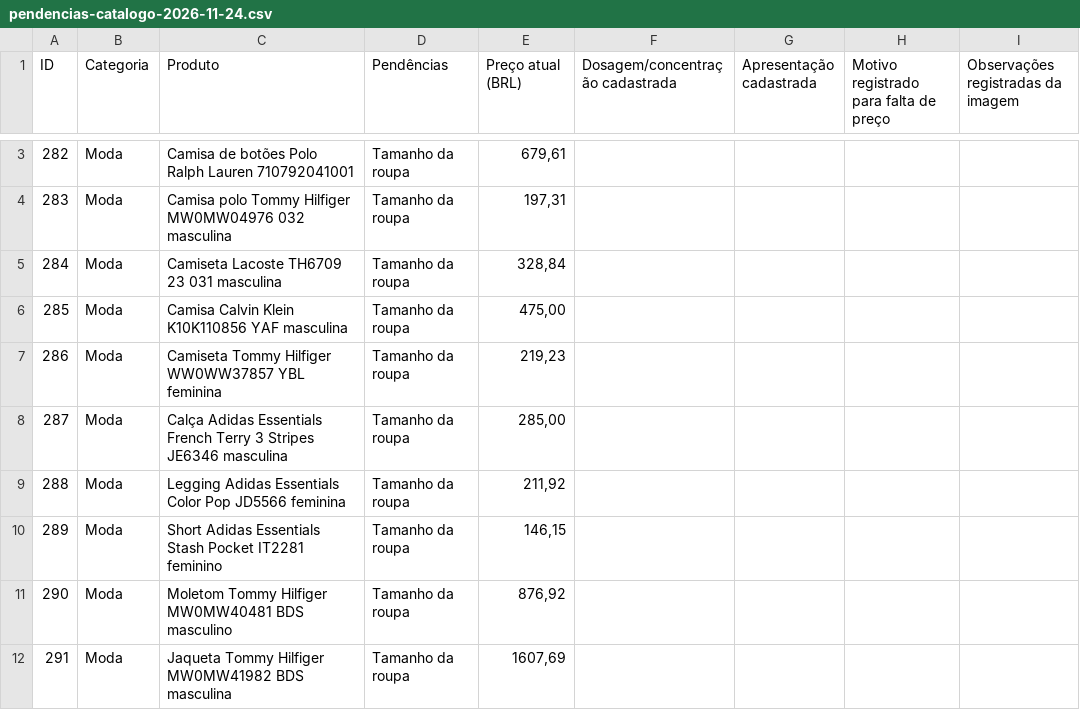
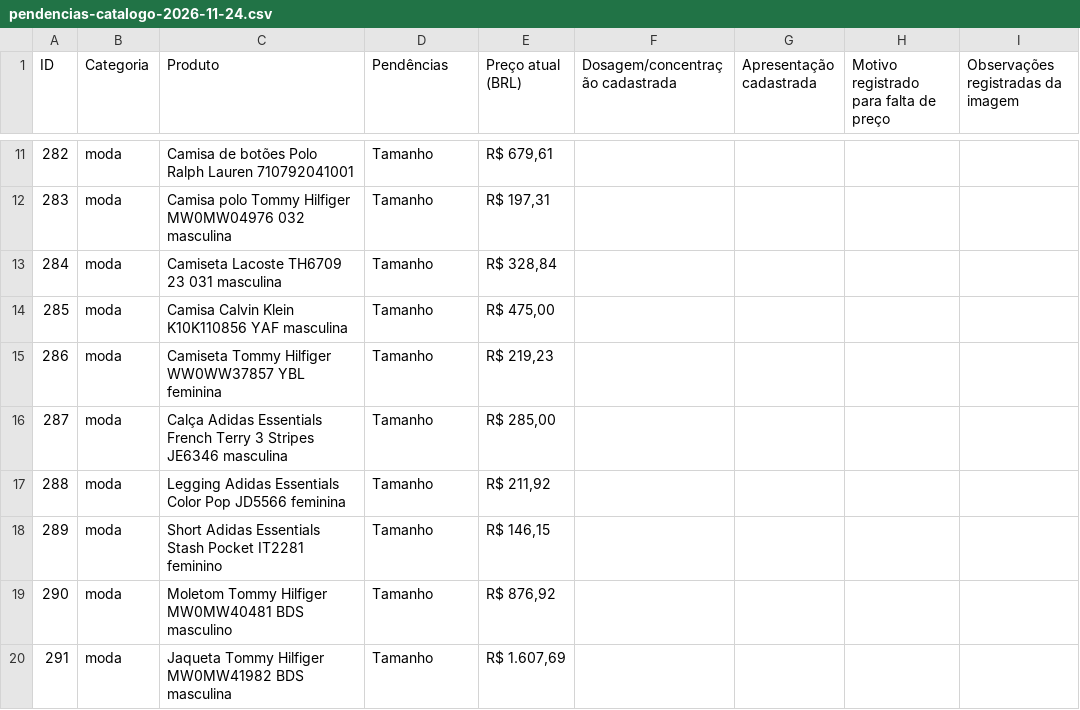
Before and after one commit to Joaquimkoster/AP-Imports, a CSV file: artifacts/pendencias-catalogo-2026-11-24.csv, drawn as a sheet; only a part is shown, gaps mark what is left out; addresses are those after the commit; the diff covers the shown part only; the diff names each change by its address in the sheet, - before the commit and + after, or states it on an @@ line.

Commit message:
Restaura produtos sob consulta e atualiza PDF de pendências

```diff
--- a/artifacts/pendencias-catalogo-2026-11-24.csv
+++ b/artifacts/pendencias-catalogo-2026-11-24.csv
-B11:B20 (Categoria): Moda
+B11:B20 (Categoria): moda
-D11:D20 (Pendências): Tamanho da roupa
+D11:D20 (Pendências): Tamanho
-E11 (Preço atual (BRL)): 679,61
+E11 (Preço atual (BRL)): R$ 679,61
-E12 (Preço atual (BRL)): 197,31
+E12 (Preço atual (BRL)): R$ 197,31
-E13 (Preço atual (BRL)): 328,84
+E13 (Preço atual (BRL)): R$ 328,84
-E14 (Preço atual (BRL)): 475,00
+E14 (Preço atual (BRL)): R$ 475,00
-E15 (Preço atual (BRL)): 219,23
+E15 (Preço atual (BRL)): R$ 219,23
-E16 (Preço atual (BRL)): 285,00
+E16 (Preço atual (BRL)): R$ 285,00
-E17 (Preço atual (BRL)): 211,92
+E17 (Preço atual (BRL)): R$ 211,92
-E18 (Preço atual (BRL)): 146,15
+E18 (Preço atual (BRL)): R$ 146,15
-E19 (Preço atual (BRL)): 876,92
+E19 (Preço atual (BRL)): R$ 876,92
-E20 (Preço atual (BRL)): 1607,69
+E20 (Preço atual (BRL)): R$ 1.607,69
```
Also changed, not shown: 8 added rows and 2 edited cells elsewhere in this file, 9 other files.
